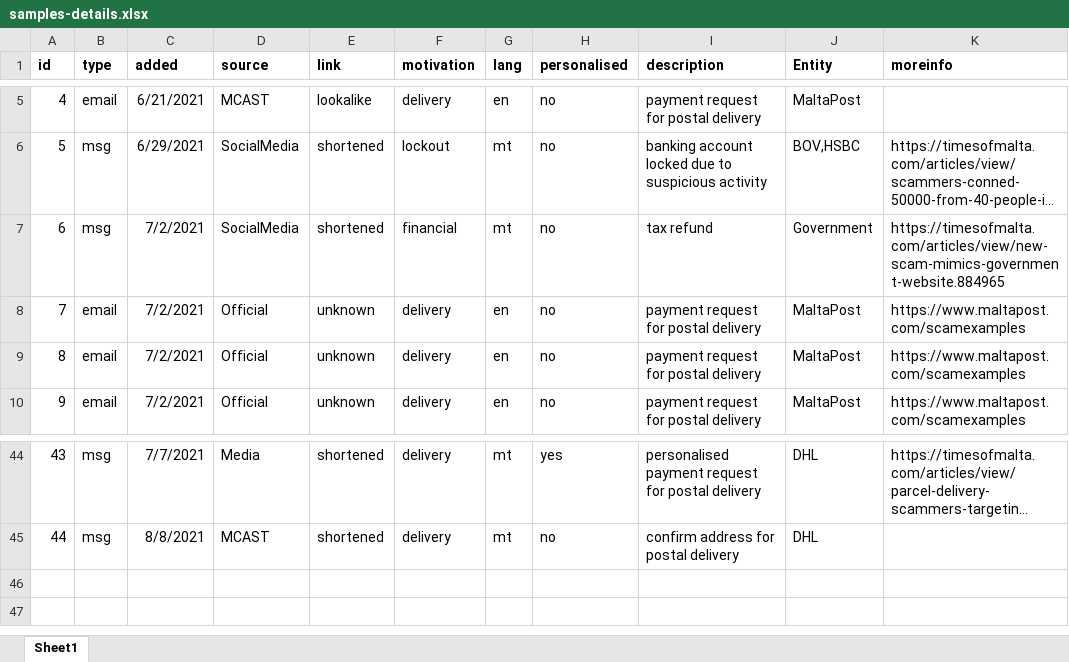
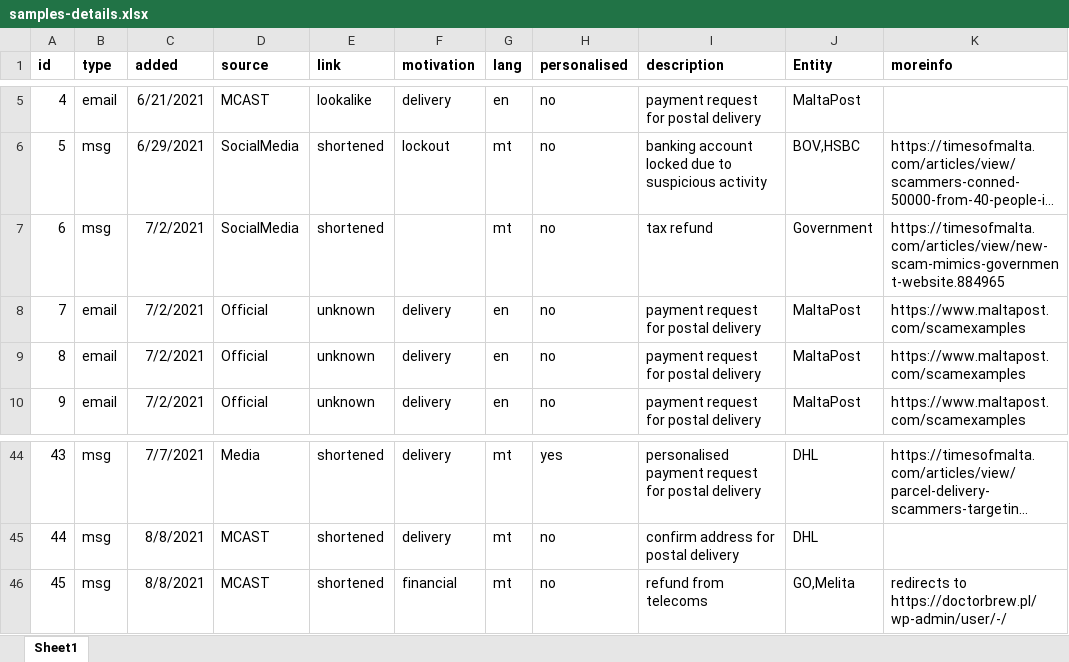
Before and after one commit to robert-abela/malta-phishing-samples, an Excel workbook: samples-details.xlsx, sheet Sheet1, drawn as a sheet; only a part is shown, gaps mark what is left out; long unchanged cells end in …; values as stored, in another font and other column widths than the file's, no borders; the diff names each change by its address in the sheet, - before the commit and + after, or states it on an @@ line.

```diff
--- a/samples-details.xlsx (sheet Sheet1)
+++ b/samples-details.xlsx (sheet Sheet1)
-F7 (motivation): financial
+F7 (motivation): (empty)
+row 46: 45 | msg | 8/8/2021 | MCAST | shortened | financial | mt | no | refund from telecoms | GO,Melita | redirects to https://doctorbrew.pl/wp-admin/user/-/
```
Also changed, not shown: 2 other files.
